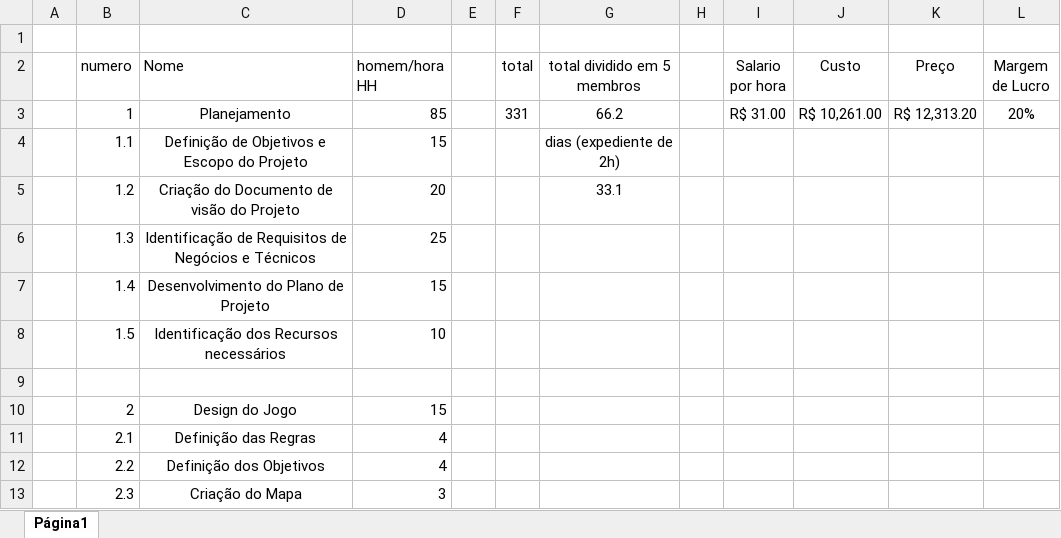
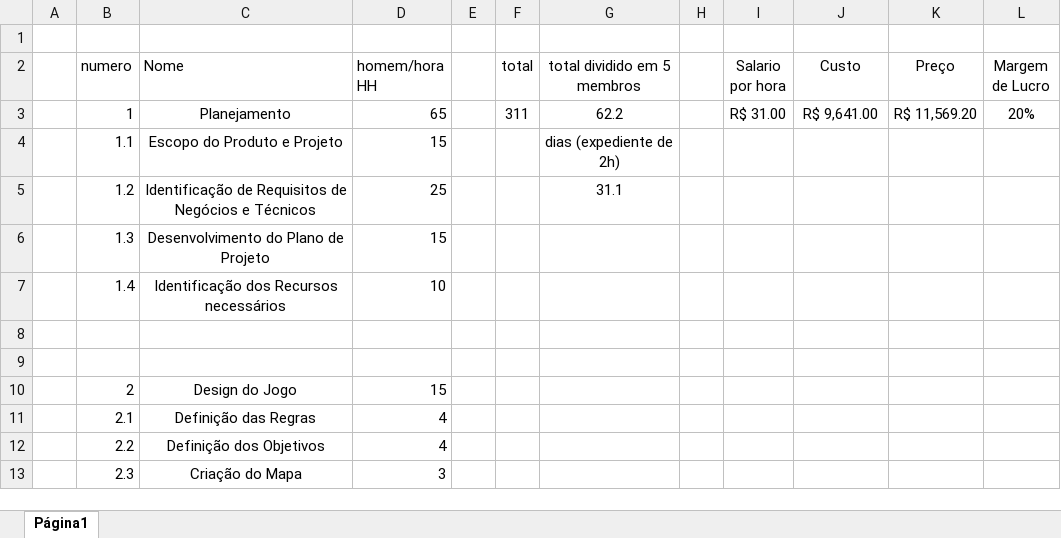
Before and after one commit to SerranoZz/Projeto-War, an Excel workbook: docs/docs_rodada1/Custo do Projeto.xlsx, sheet Página1, drawn as a sheet; only a part is shown; values as stored, in another font and other column widths than the file's, no borders; the diff names each change by its address in the sheet, - before the commit and + after, or states it on an @@ line.

```diff
--- a/docs/docs_rodada1/Custo do Projeto.xlsx (sheet Página1)
+++ b/docs/docs_rodada1/Custo do Projeto.xlsx (sheet Página1)
-D3 (homem/hora HH): 85
+D3 (homem/hora HH): 65
-F3 (total): 331
+F3 (total): 311
-G3 (total dividido em 5 membros): 66.2
+G3 (total dividido em 5 membros): 62.2
-J3 (Custo): R$ 10,261.00
+J3 (Custo): R$ 9,641.00
-K3 (Preço): R$ 12,313.20
+K3 (Preço): R$ 11,569.20
-C4 (Nome): Definição de Objetivos e Escopo do Projeto
+C4 (Nome): Escopo do Produto e Projeto
-C5 (Nome): Criação do Documento de visão do Projeto
+C5 (Nome): Identificação de Requisitos de Negócios e Técnicos
-D5 (homem/hora HH): 20
+D5 (homem/hora HH): 25
-G5 (total dividido em 5 membros): 33.1
+G5 (total dividido em 5 membros): 31.1
-C6 (Nome): Identificação de Requisitos de Negócios e Técnicos
+C6 (Nome): Desenvolvimento do Plano de Projeto
-D6 (homem/hora HH): 25
+D6 (homem/hora HH): 15
-C7 (Nome): Desenvolvimento do Plano de Projeto
+C7 (Nome): Identificação dos Recursos necessários
-D7 (homem/hora HH): 15
+D7 (homem/hora HH): 10
-row 8:  | 1.5 | Identificação dos Recursos necessários | 10
+row 8: (empty)
```
Also changed, not shown: 1 other file.
